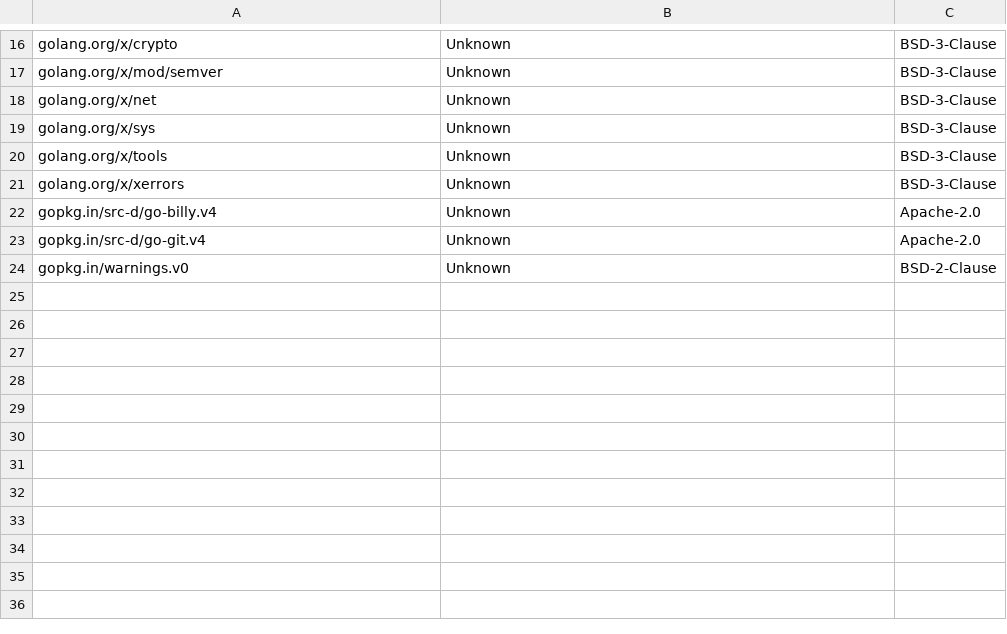
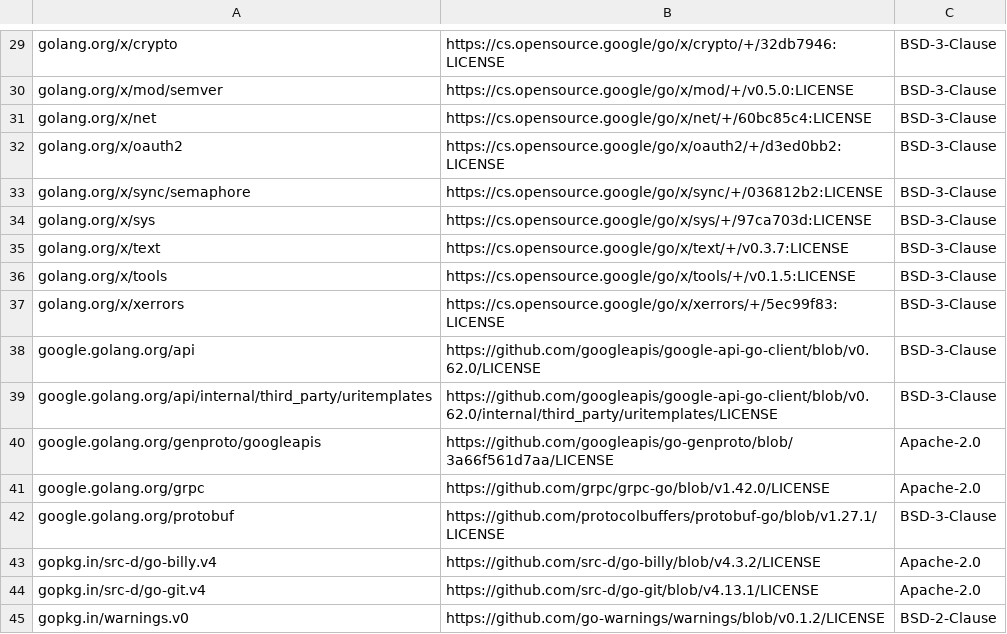
Before and after one commit to mgiessing/go-licenses, a CSV file: v2/third_party/licenses.csv, drawn as a sheet; only a part is shown, gaps mark what is left out; addresses are those after the commit; the diff covers the shown part only; the diff names each change by its address in the sheet, - before the commit and + after, or states it on an @@ line.

Commit message:
feat(v2/csv): get license remote URLs

```diff
--- a/v2/third_party/licenses.csv
+++ b/v2/third_party/licenses.csv
-B29: Unknown
+B29: https://cs.opensource.google/go/x/crypto/+/32db7946:LICENSE
-B30: Unknown
+B30: https://cs.opensource.google/go/x/mod/+/v0.5.0:LICENSE
-B31: Unknown
+B31: https://cs.opensource.google/go/x/net/+/60bc85c4:LICENSE
+row 32: golang.org/x/oauth2 | https://cs.opensource.google/go/x/oauth2/+/d3ed0bb2:LICENSE | BSD-3-Clause
+row 33: golang.org/x/sync/semaphore | https://cs.opensource.google/go/x/sync/+/036812b2:LICENSE | BSD-3-Clause
-B34: Unknown
+B34: https://cs.opensource.google/go/x/sys/+/97ca703d:LICENSE
+row 35: golang.org/x/text | https://cs.opensource.google/go/x/text/+/v0.3.7:LICENSE | BSD-3-Clause
-B36: Unknown
+B36: https://cs.opensource.google/go/x/tools/+/v0.1.5:LICENSE
-B37: Unknown
+B37: https://cs.opensource.google/go/x/xerrors/+/5ec99f83:LICENSE
+row 38: google.golang.org/api | https://github.com/googleapis/google-api-go-client/blob/v0.62.0/LICENSE | BSD-3-Clause
+row 39: google.golang.org/api/internal/third_party/uritemplates | https://github.com/googleapis/google-api-go-client/blob/v0.62.0/internal/third_party/uritemplates/LICENSE | BSD-3-Clause
+row 40: google.golang.org/genproto/googleapis | https://github.com/googleapis/go-genproto/blob/3a66f561d7aa/LICENSE | Apache-2.0
+row 41: google.golang.org/grpc | https://github.com/grpc/grpc-go/blob/v1.42.0/LICENSE | Apache-2.0
+row 42: google.golang.org/protobuf | https://github.com/protocolbuffers/protobuf-go/blob/v1.27.1/LICENSE | BSD-3-Clause
-B43: Unknown
+B43: https://github.com/src-d/go-billy/blob/v4.3.2/LICENSE
-B44: Unknown
+B44: https://github.com/src-d/go-git/blob/v4.13.1/LICENSE
-B45: Unknown
+B45: https://github.com/go-warnings/warnings/blob/v0.1.2/LICENSE
```
Also changed, not shown: 13 added rows and 15 edited cells elsewhere in this file, 3 other files.
